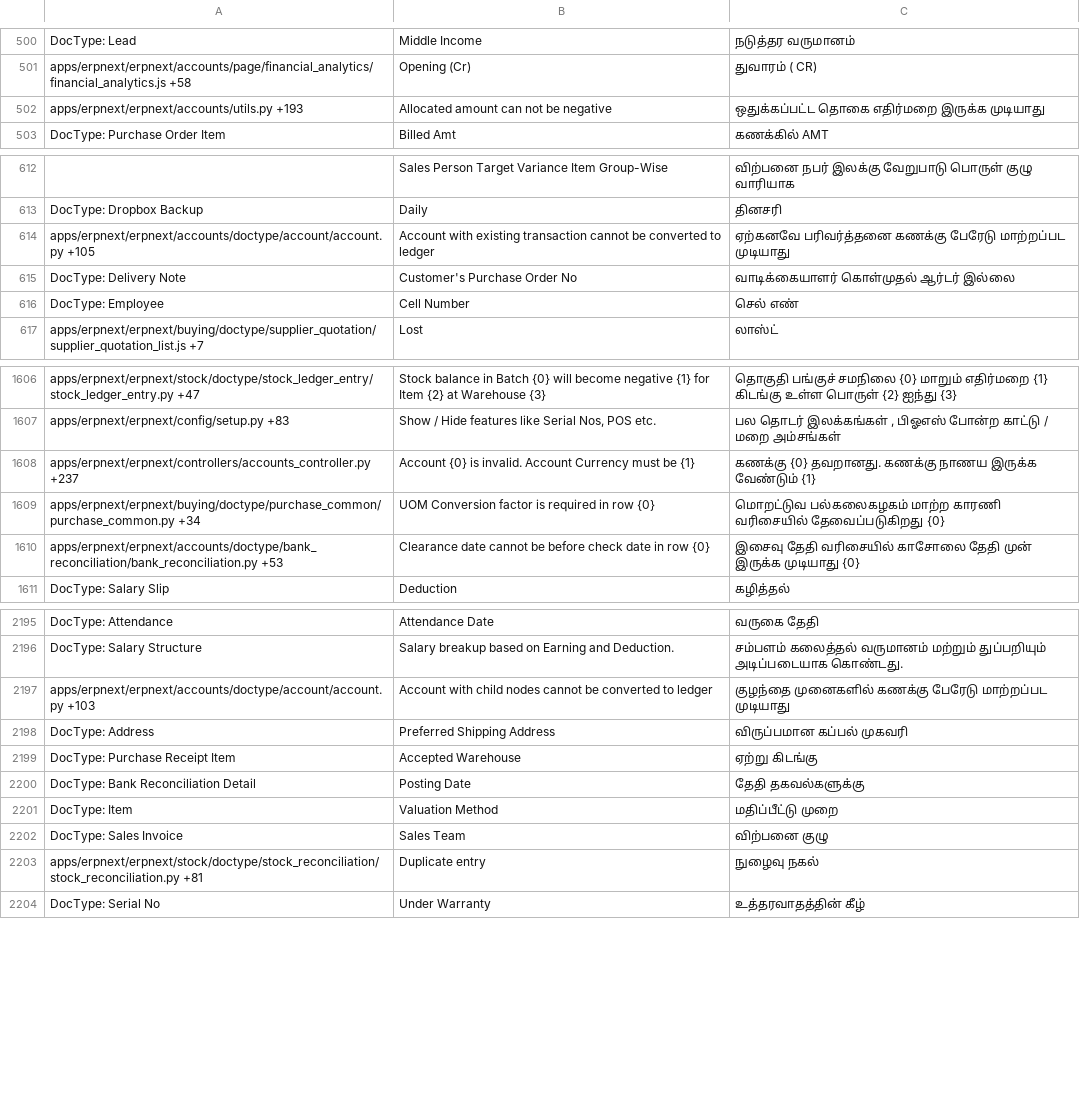
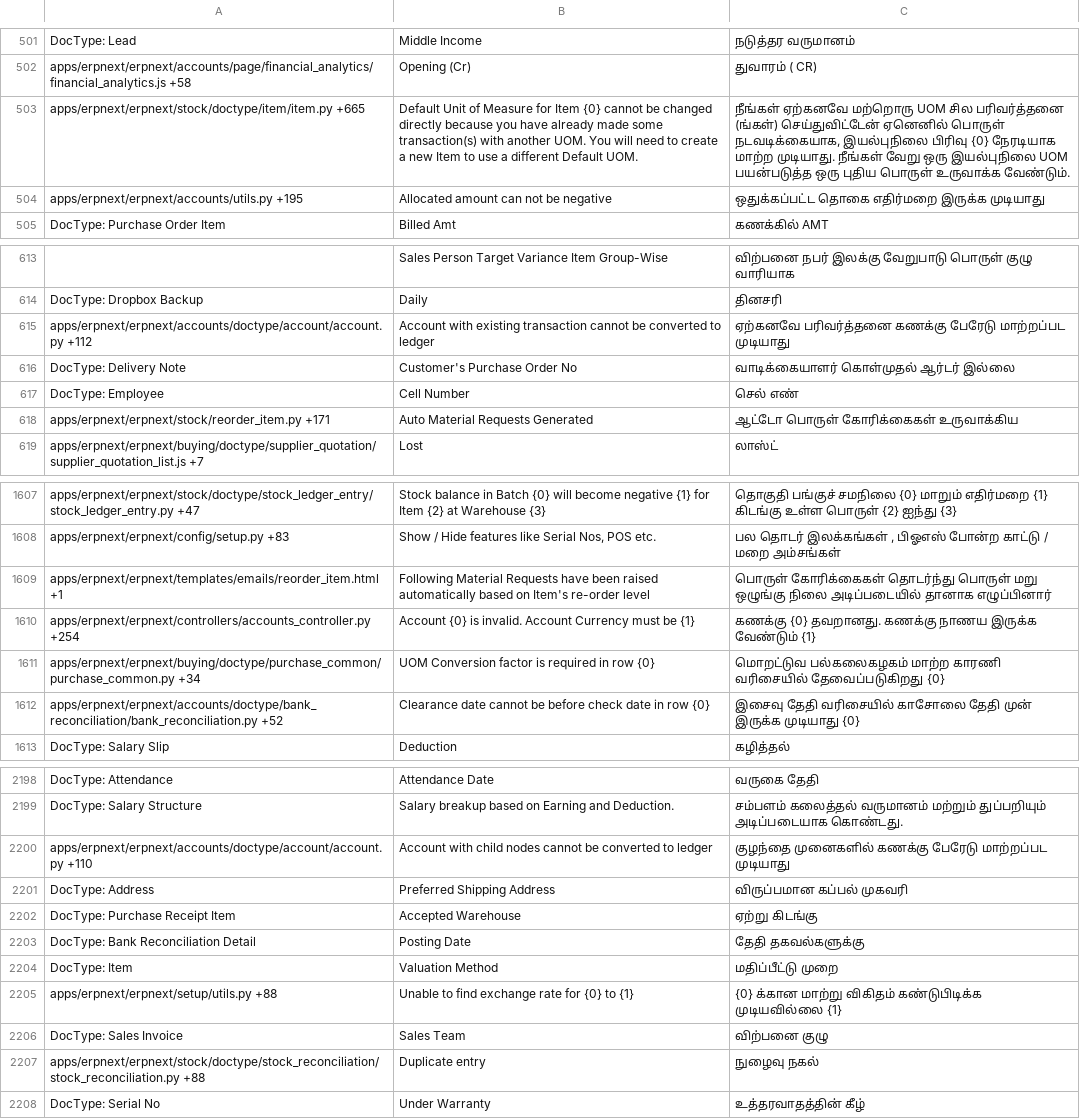
Before and after one commit to techyst-net/nexyst, a CSV file: erpnext/translations/ta.csv, drawn as a sheet; only a part is shown, gaps mark what is left out; addresses are those after the commit; the diff covers the shown part only; the diff names each change by its address in the sheet, - before the commit and + after, or states it on an @@ line.

```diff
--- a/erpnext/translations/ta.csv
+++ b/erpnext/translations/ta.csv
+row 503: apps/erpnext/erpnext/stock/doctype/item/item.py +665 | Default Unit of Measure for Item {0} cannot be changed directly because you have already made some transaction(s) with another UOM. You will need to create a new Item to use a different Default UOM. | நீங்கள் ஏற்கனவே மற்றொரு UOM சில பரிவர்த்தனை (ங்கள்) செய்துவிட்டேன் ஏனெனில் பொருள் நடவடிக்கையாக, இயல்புநிலை பிரிவு {0} நேரடியாக மாற்ற முடியாது. நீங்கள் வேறு ஒரு இயல்புநிலை UOM பயன்படுத்த ஒரு புதிய பொருள் உருவாக்க வேண்டும்.
-A504: apps/erpnext/erpnext/accounts/utils.py +193
+A504: apps/erpnext/erpnext/accounts/utils.py +195
-A615: apps/erpnext/erpnext/accounts/doctype/account/account.py +105
+A615: apps/erpnext/erpnext/accounts/doctype/account/account.py +112
+row 618: apps/erpnext/erpnext/stock/reorder_item.py +171 | Auto Material Requests Generated | ஆட்டோ பொருள் கோரிக்கைகள் உருவாக்கிய
+row 1609: apps/erpnext/erpnext/templates/emails/reorder_item.html +1 | Following Material Requests have been raised automatically based on Item's re-order level | பொருள் கோரிக்கைகள் தொடர்ந்து பொருள் மறு ஒழுங்கு நிலை அடிப்படையில் தானாக எழுப்பினார்
-A1610: apps/erpnext/erpnext/controllers/accounts_controller.py +237
+A1610: apps/erpnext/erpnext/controllers/accounts_controller.py +254
-A1612: apps/erpnext/erpnext/accounts/doctype/bank_reconciliation/bank_reconciliation.py +53
+A1612: apps/erpnext/erpnext/accounts/doctype/bank_reconciliation/bank_reconciliation.py +52
-A2200: apps/erpnext/erpnext/accounts/doctype/account/account.py +103
+A2200: apps/erpnext/erpnext/accounts/doctype/account/account.py +110
+row 2205: apps/erpnext/erpnext/setup/utils.py +88 | Unable to find exchange rate for {0} to {1} | {0} க்கான மாற்று விகிதம் கண்டுபிடிக்க முடியவில்லை {1}
-A2207: apps/erpnext/erpnext/stock/doctype/stock_reconciliation/stock_reconciliation.py +81
+A2207: apps/erpnext/erpnext/stock/doctype/stock_reconciliation/stock_reconciliation.py +88
```
Also changed, not shown: 5 added rows, 5 removed rows and 135 edited cells elsewhere in this file, erpnext/translations/bn.csv, erpnext/translations/de.csv, 46 other files.
